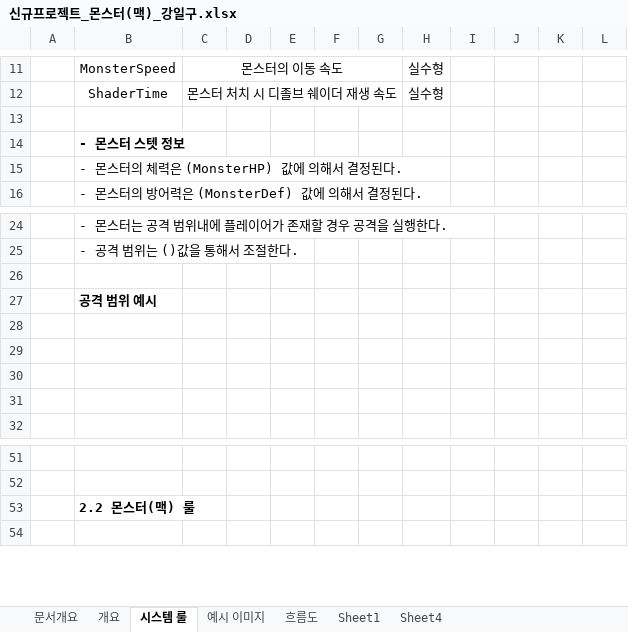
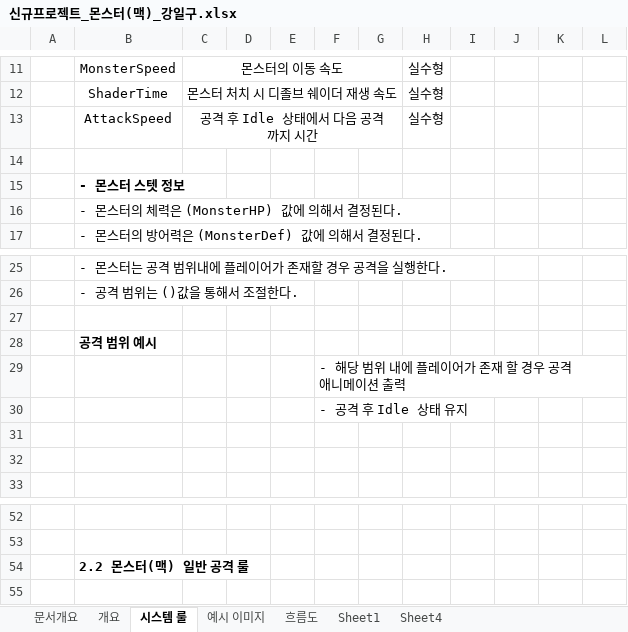
Before and after one commit to lalyns/MondayClass, an Excel workbook: Document/시스템 기획서/몬스터/신규프로젝트_몬스터(맥)_강일구.xlsx, sheet 시스템 룰, drawn as a sheet; only a part is shown, gaps mark what is left out; values as stored, in another font and other column widths than the file's, no borders; charts and pictures not drawn; addresses are those after the commit; the diff names each change by its address in the sheet, - before the commit and + after, or states it on an @@ line.

Commit message:
맥 업데이트

```diff
--- a/Document/시스템 기획서/몬스터/신규프로젝트_몬스터(맥)_강일구.xlsx (sheet 시스템 룰)
+++ b/Document/시스템 기획서/몬스터/신규프로젝트_몬스터(맥)_강일구.xlsx (sheet 시스템 룰)
+row 13:  | AttackSpeed | 공격 후 Idle 상태에서 다음 공격까지 시간 |  |  |  |  | 실수형
-F29: (empty)
+F29: - 해당 범위 내에 플레이어가 존재 할 경우 공격 애니메이션 출력
-F30: (empty)
+F30: - 공격 후 Idle 상태 유지
-B54: 2.2 몬스터(맥) 룰
+B54: 2.2 몬스터(맥) 일반 공격 룰
```
Also changed, not shown: charts or pictures.
